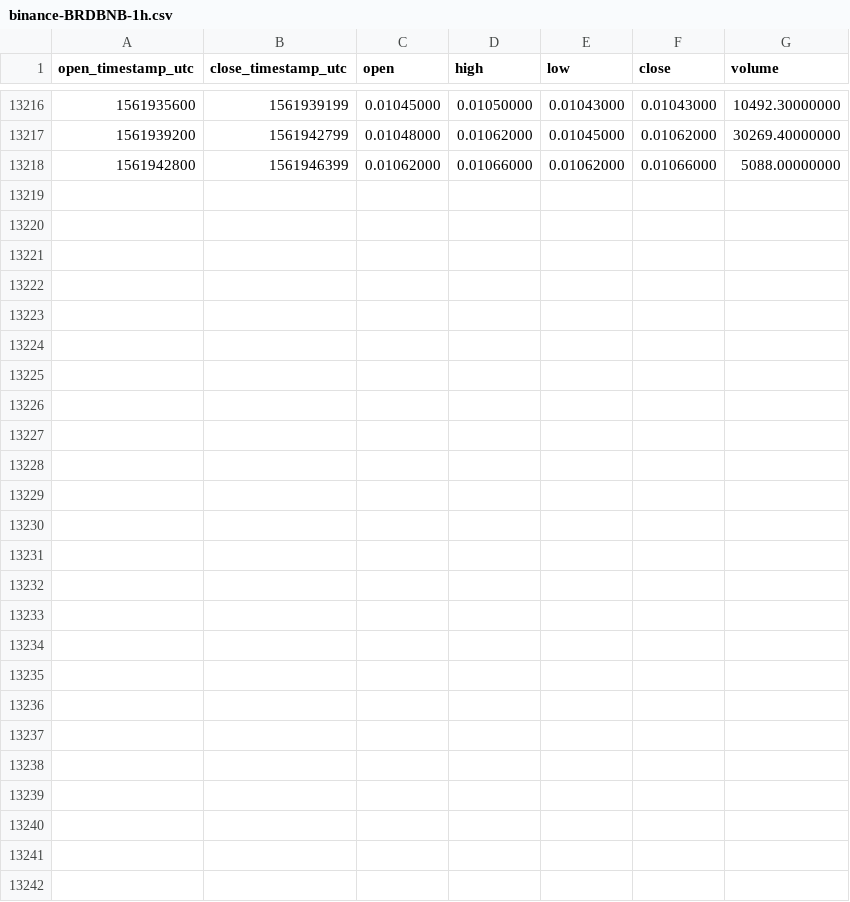
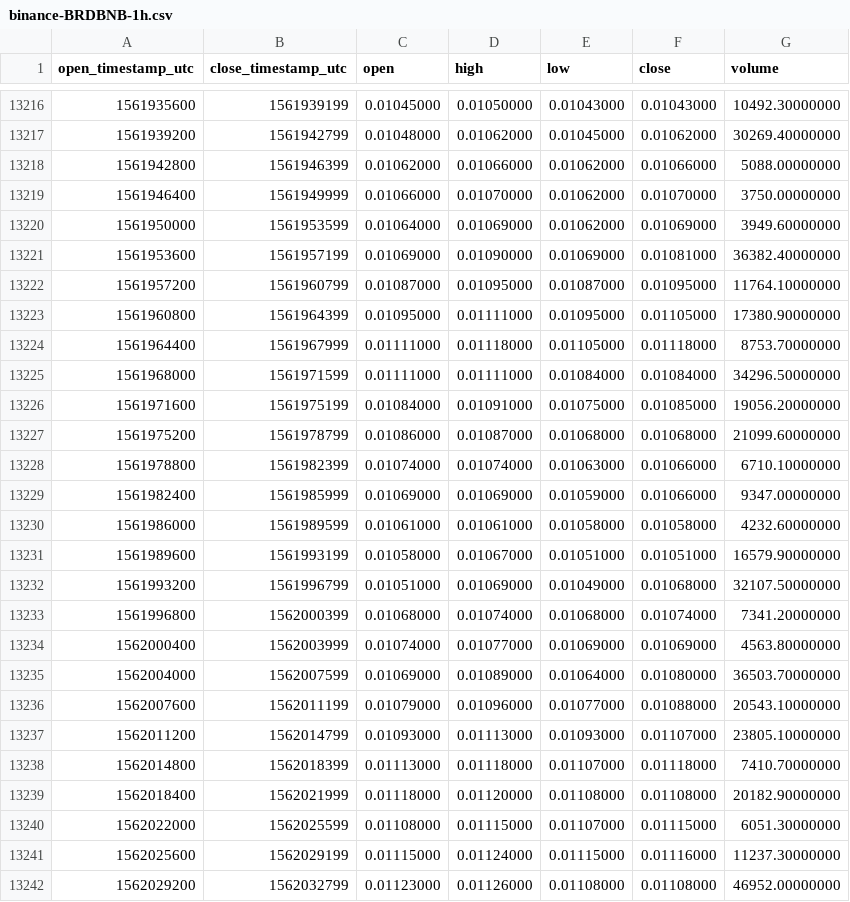
Before and after one commit to cryptobigbro/binance-BRDBNB, a CSV file: binance-BRDBNB-1h.csv, drawn as a sheet; only a part is shown, gaps mark what is left out; the diff names each change by its address in the sheet, - before the commit and + after, or states it on an @@ line.

Commit message:
Update OHLCV data.

```diff
--- a/binance-BRDBNB-1h.csv
+++ b/binance-BRDBNB-1h.csv
+row 13219: 1561946400 | 1561949999 | 0.01066000 | 0.01070000 | 0.01062000 | 0.01070000 | 3750.00000000
+row 13220: 1561950000 | 1561953599 | 0.01064000 | 0.01069000 | 0.01062000 | 0.01069000 | 3949.60000000
+row 13221: 1561953600 | 1561957199 | 0.01069000 | 0.01090000 | 0.01069000 | 0.01081000 | 36382.40000000
+row 13222: 1561957200 | 1561960799 | 0.01087000 | 0.01095000 | 0.01087000 | 0.01095000 | 11764.10000000
+row 13223: 1561960800 | 1561964399 | 0.01095000 | 0.01111000 | 0.01095000 | 0.01105000 | 17380.90000000
+row 13224: 1561964400 | 1561967999 | 0.01111000 | 0.01118000 | 0.01105000 | 0.01118000 | 8753.70000000
+row 13225: 1561968000 | 1561971599 | 0.01111000 | 0.01111000 | 0.01084000 | 0.01084000 | 34296.50000000
+row 13226: 1561971600 | 1561975199 | 0.01084000 | 0.01091000 | 0.01075000 | 0.01085000 | 19056.20000000
+row 13227: 1561975200 | 1561978799 | 0.01086000 | 0.01087000 | 0.01068000 | 0.01068000 | 21099.60000000
+row 13228: 1561978800 | 1561982399 | 0.01074000 | 0.01074000 | 0.01063000 | 0.01066000 | 6710.10000000
+row 13229: 1561982400 | 1561985999 | 0.01069000 | 0.01069000 | 0.01059000 | 0.01066000 | 9347.00000000
+row 13230: 1561986000 | 1561989599 | 0.01061000 | 0.01061000 | 0.01058000 | 0.01058000 | 4232.60000000
+row 13231: 1561989600 | 1561993199 | 0.01058000 | 0.01067000 | 0.01051000 | 0.01051000 | 16579.90000000
+row 13232: 1561993200 | 1561996799 | 0.01051000 | 0.01069000 | 0.01049000 | 0.01068000 | 32107.50000000
+row 13233: 1561996800 | 1562000399 | 0.01068000 | 0.01074000 | 0.01068000 | 0.01074000 | 7341.20000000
+row 13234: 1562000400 | 1562003999 | 0.01074000 | 0.01077000 | 0.01069000 | 0.01069000 | 4563.80000000
+row 13235: 1562004000 | 1562007599 | 0.01069000 | 0.01089000 | 0.01064000 | 0.01080000 | 36503.70000000
+row 13236: 1562007600 | 1562011199 | 0.01079000 | 0.01096000 | 0.01077000 | 0.01088000 | 20543.10000000
+row 13237: 1562011200 | 1562014799 | 0.01093000 | 0.01113000 | 0.01093000 | 0.01107000 | 23805.10000000
+row 13238: 1562014800 | 1562018399 | 0.01113000 | 0.01118000 | 0.01107000 | 0.01118000 | 7410.70000000
+row 13239: 1562018400 | 1562021999 | 0.01118000 | 0.01120000 | 0.01108000 | 0.01108000 | 20182.90000000
+row 13240: 1562022000 | 1562025599 | 0.01108000 | 0.01115000 | 0.01107000 | 0.01115000 | 6051.30000000
+row 13241: 1562025600 | 1562029199 | 0.01115000 | 0.01124000 | 0.01115000 | 0.01116000 | 11237.30000000
+row 13242: 1562029200 | 1562032799 | 0.01123000 | 0.01126000 | 0.01108000 | 0.01108000 | 46952.00000000
```
Also changed, not shown: binance-BRDBNB-1d.csv.
